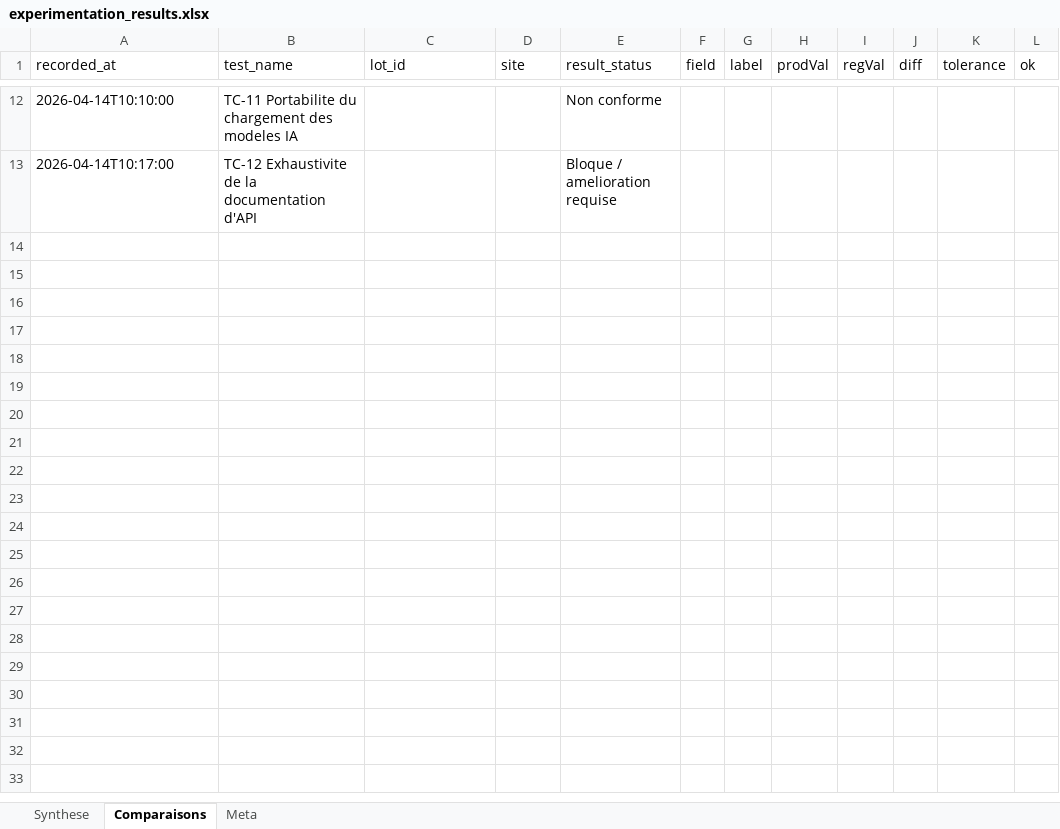
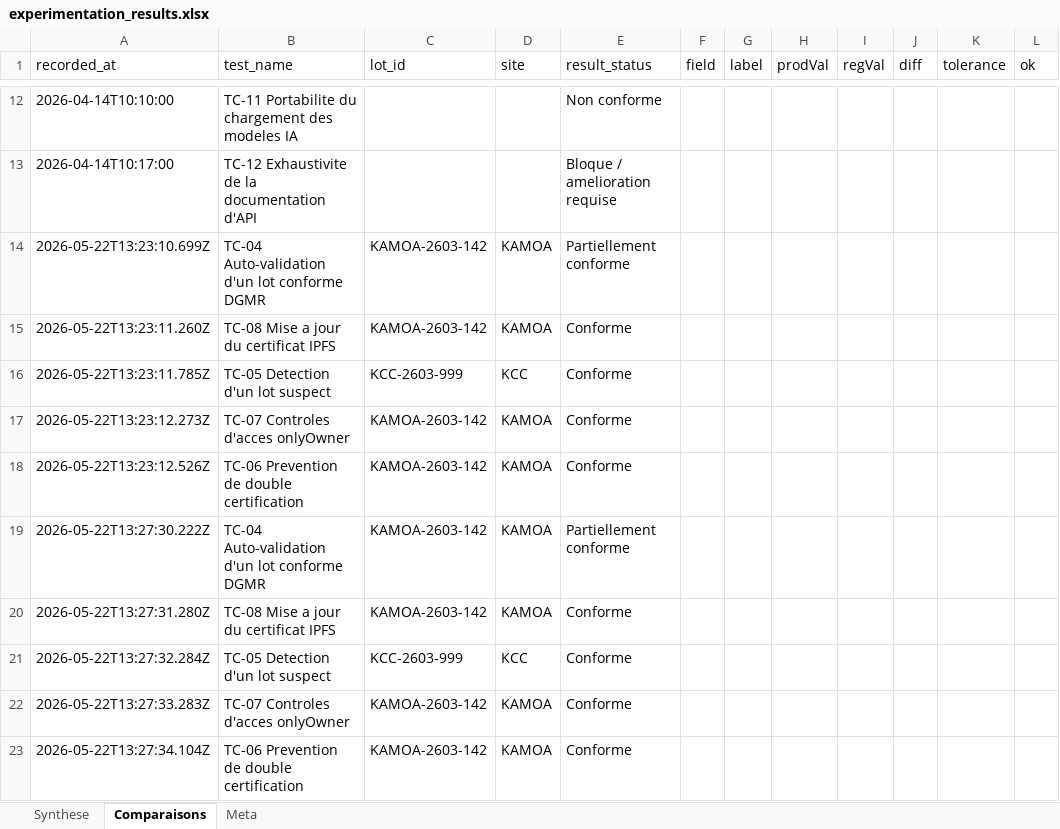
Before and after one commit to gracyLumumba/mineralchainProjet, an Excel workbook: backend-minier/experiments/experimentation_results.xlsx, sheet Comparaisons, drawn as a sheet; only a part is shown, gaps mark what is left out; values as stored, in another font and other column widths than the file's, no borders; the diff names each change by its address in the sheet, - before the commit and + after, or states it on an @@ line.

```diff
--- a/backend-minier/experiments/experimentation_results.xlsx (sheet Comparaisons)
+++ b/backend-minier/experiments/experimentation_results.xlsx (sheet Comparaisons)
+row 14: 2026-05-22T13:23:10.699Z | TC-04 Auto-validation d'un lot conforme DGMR | KAMOA-2603-142 | KAMOA | Partiellement conforme
+row 15: 2026-05-22T13:23:11.260Z | TC-08 Mise a jour du certificat IPFS | KAMOA-2603-142 | KAMOA | Conforme
+row 16: 2026-05-22T13:23:11.785Z | TC-05 Detection d'un lot suspect | KCC-2603-999 | KCC | Conforme
+row 17: 2026-05-22T13:23:12.273Z | TC-07 Controles d'acces onlyOwner | KAMOA-2603-142 | KAMOA | Conforme
+row 18: 2026-05-22T13:23:12.526Z | TC-06 Prevention de double certification | KAMOA-2603-142 | KAMOA | Conforme
+row 19: 2026-05-22T13:27:30.222Z | TC-04 Auto-validation d'un lot conforme DGMR | KAMOA-2603-142 | KAMOA | Partiellement conforme
+row 20: 2026-05-22T13:27:31.280Z | TC-08 Mise a jour du certificat IPFS | KAMOA-2603-142 | KAMOA | Conforme
+row 21: 2026-05-22T13:27:32.284Z | TC-05 Detection d'un lot suspect | KCC-2603-999 | KCC | Conforme
+row 22: 2026-05-22T13:27:33.283Z | TC-07 Controles d'acces onlyOwner | KAMOA-2603-142 | KAMOA | Conforme
+row 23: 2026-05-22T13:27:34.104Z | TC-06 Prevention de double certification | KAMOA-2603-142 | KAMOA | Conforme
```
Also changed, not shown: sheet Synthese, sheet Meta, 40 other files.
